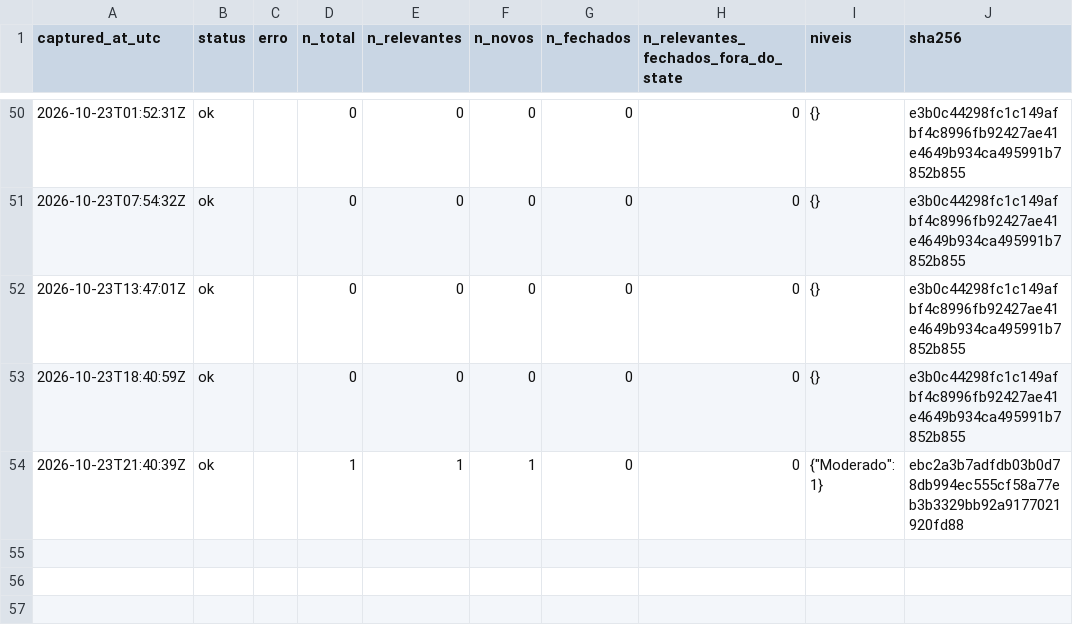
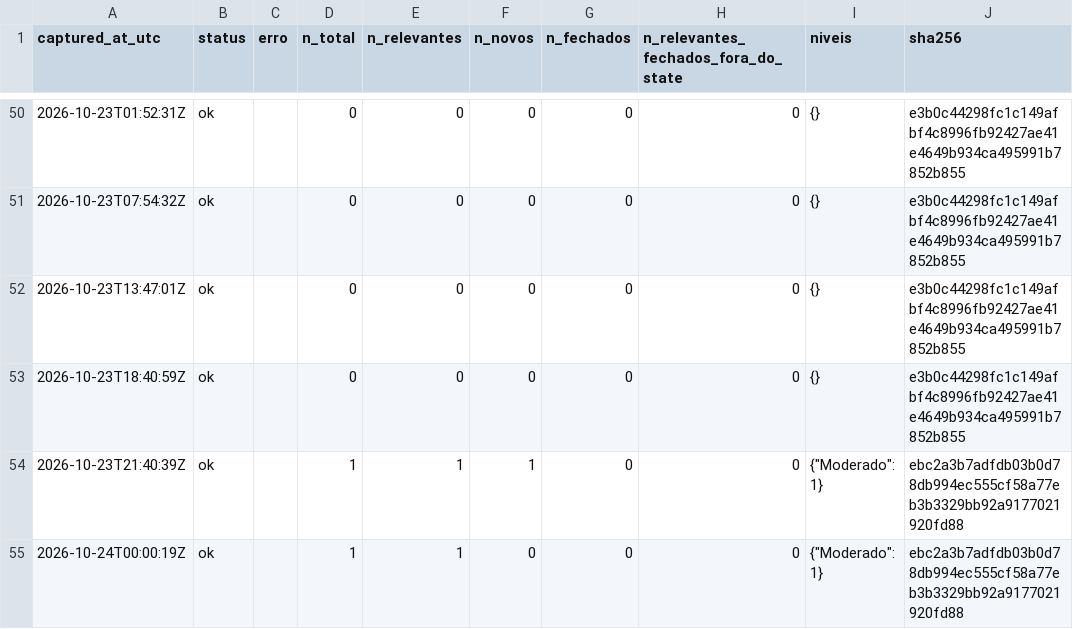
Before and after one commit to alvarocoutinho/crisis-dashboard, a CSV file: data/cemaden/capturas.csv, drawn as a sheet; only a part is shown, gaps mark what is left out; the diff names each change by its address in the sheet, - before the commit and + after, or states it on an @@ line.

```diff
--- a/data/cemaden/capturas.csv
+++ b/data/cemaden/capturas.csv
+row 55: 2026-10-24T00:00:19Z | ok |  | 1 | 1 | 0 | 0 | 0 | {"Moderado": 1} | ebc2a3b7adfdb03b0d78db994ec555cf58a77eb3b3329bb92a9177021920fd88
```
Also changed, not shown: data/cemaden/alertas_observados.csv.
